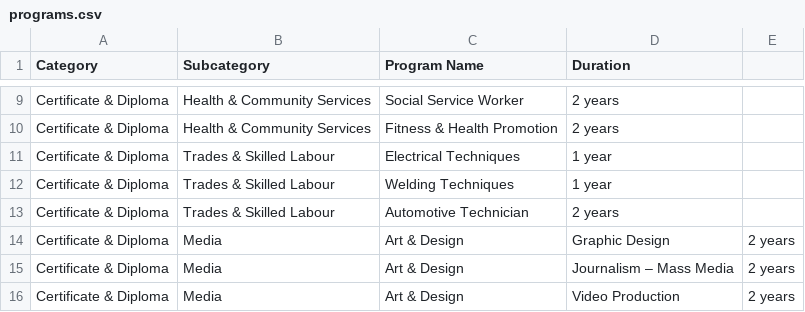
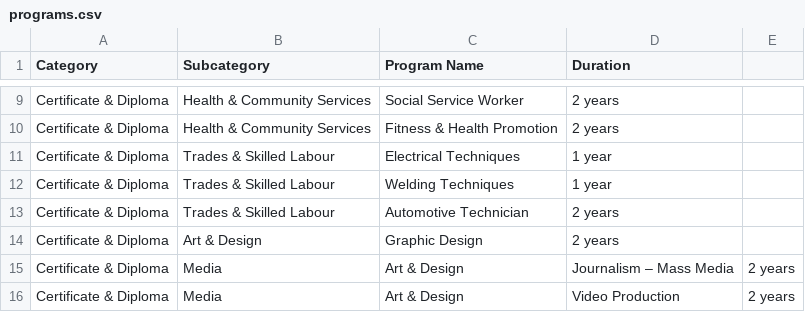
Before and after one commit to sosebaby/ai-college-query-bot, a CSV file: programs.csv, drawn as a sheet; only a part is shown, gaps mark what is left out.

Commit message:
Update programs.csv

```diff
--- a/programs.csv
+++ b/programs.csv
@@ -13,3 +13,3 @@ Certificate & Diploma,Trades & Skilled Labour,Welding Techniques,1 year
 Certificate & Diploma,Trades & Skilled Labour,Automotive Technician,2 years
-Certificate & Diploma,Media, Art & Design,Graphic Design, 2 years
+Certificate & Diploma, Art & Design,Graphic Design, 2 years
 Certificate & Diploma,Media, Art & Design,Journalism – Mass Media,2 years
```
